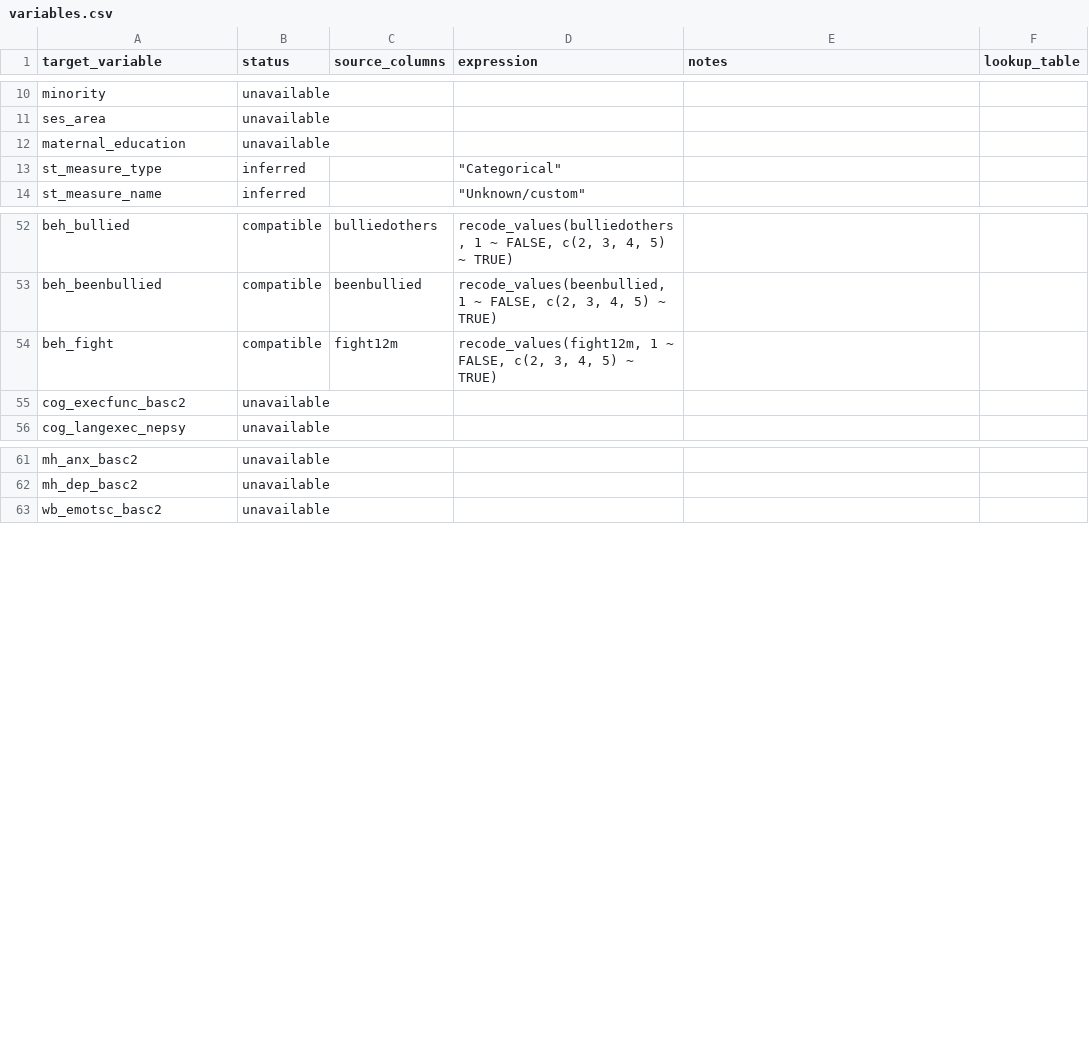
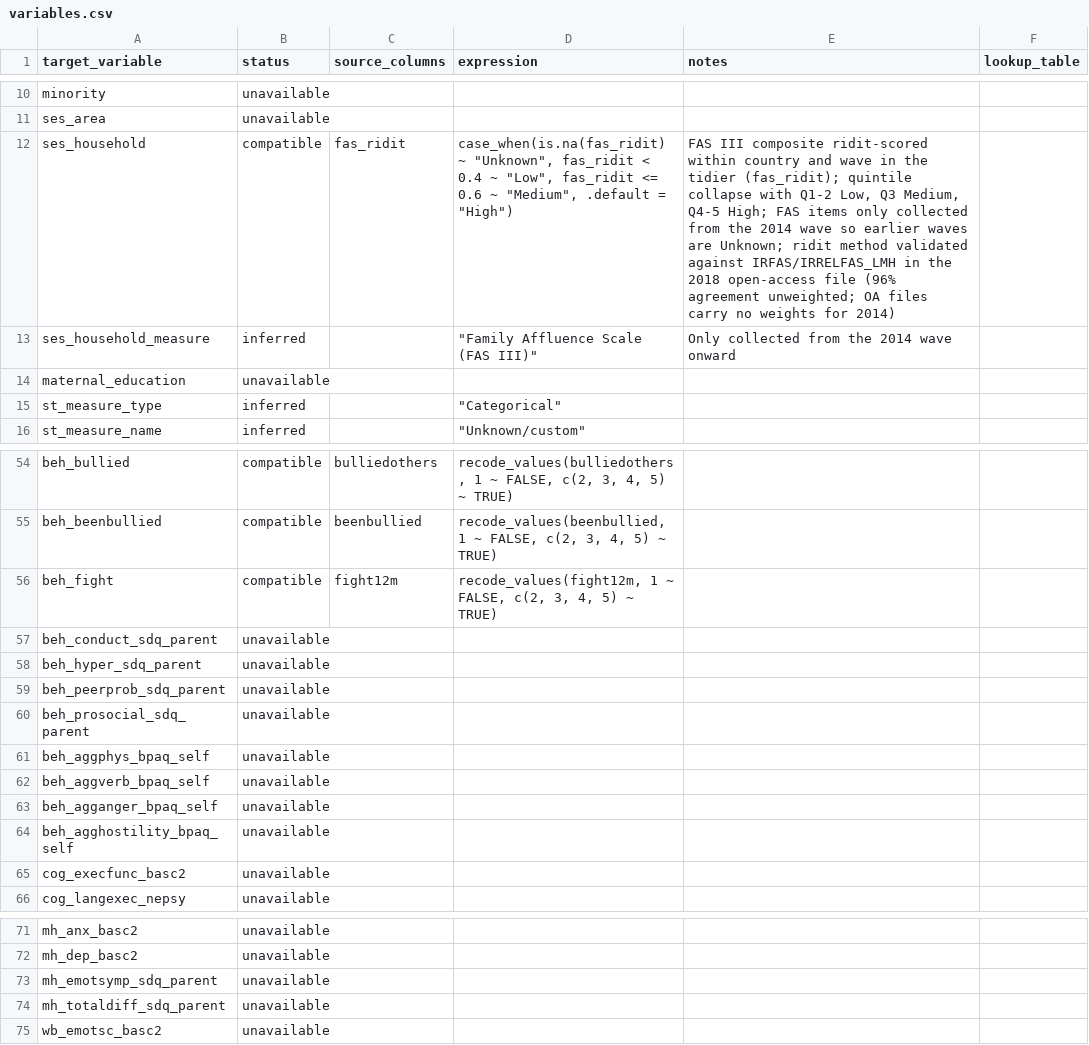
Before and after one commit to Motivation-and-Behaviour/bigger_picture, a CSV file: harmonisation/datasets/BPIPD-1528/variables.csv, drawn as a sheet; only a part is shown, gaps mark what is left out; the diff names each change by its address in the sheet, - before the commit and + after, or states it on an @@ line.

```diff
--- a/harmonisation/datasets/BPIPD-1528/variables.csv
+++ b/harmonisation/datasets/BPIPD-1528/variables.csv
+row 12: ses_household | compatible | fas_ridit | case_when(is.na(fas_ridit) ~ "Unknown", fas_ridit < 0.4 ~ "Low", fas_ridit <= 0.6 ~ "Medium", .default = "High") | FAS III composite ridit-scored within country and wave in the tidier (fas_ridit); quintile collapse with Q1-2 Low, Q3 Medium, Q4-5 High; FAS items only collected from the 2014 wave so earlier waves are Unknown; ridit method validated against IRFAS/IRRELFAS_LMH in the 2018 open-access file (96% agreement unweighted; OA files carry no weights for 2014)
+row 13: ses_household_measure | inferred |  | "Family Affluence Scale (FAS III)" | Only collected from the 2014 wave onward
+row 57: beh_conduct_sdq_parent | unavailable
+row 58: beh_hyper_sdq_parent | unavailable
+row 59: beh_peerprob_sdq_parent | unavailable
+row 60: beh_prosocial_sdq_parent | unavailable
+row 61: beh_aggphys_bpaq_self | unavailable
+row 62: beh_aggverb_bpaq_self | unavailable
+row 63: beh_agganger_bpaq_self | unavailable
+row 64: beh_agghostility_bpaq_self | unavailable
+row 73: mh_emotsymp_sdq_parent | unavailable
+row 74: mh_totaldiff_sdq_parent | unavailable
```
Also changed, not shown: harmonisation/dataschema.csv, harmonisation/datasets/BPIPD-1639/variables.csv, 10 other files.
